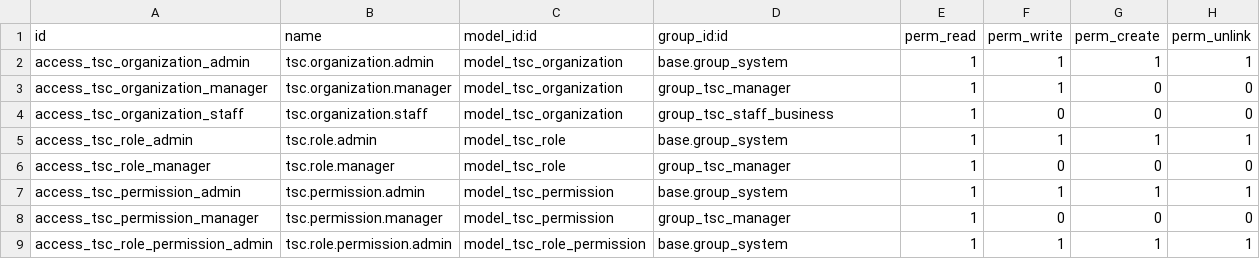
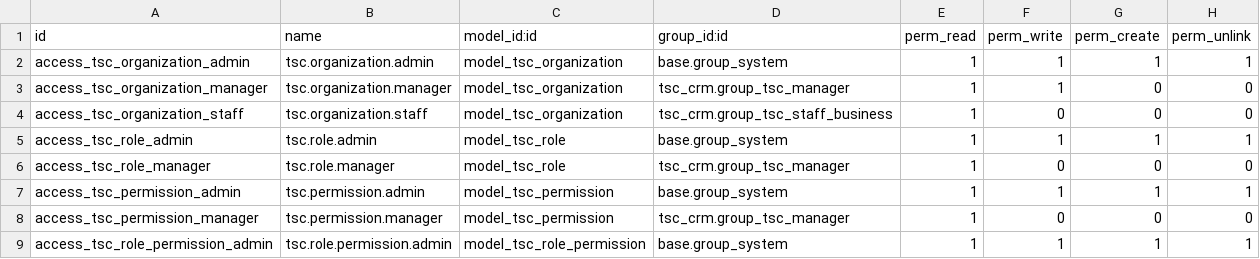
Before and after one commit to minhgv/tsc-crm-odoo, a CSV file: addons/tsc_crm_admin/security/ir.model.access.csv, drawn as a sheet.

Commit message:
fix: bugs found during UI testing
- tsc_config.py: missing 'api' import (NameError on TscExchangeRate)
- tsc_security.xml: invalid record rule domain (env.uid in XML)
- crm_lead_views.xml: xpath //group[@name='groupby'] not found in Odoo 18, removed groupby xpath
- tsc_crm_admin/security: add tsc_crm. prefix to group references

```diff
--- a/addons/tsc_crm_admin/security/ir.model.access.csv
+++ b/addons/tsc_crm_admin/security/ir.model.access.csv
@@ -2,8 +2,8 @@ id,name,model_id:id,group_id:id,perm_read,perm_write,perm_create,perm_unlink
 access_tsc_organization_admin,tsc.organization.admin,model_tsc_organization,base.group_system,1,1,1,1
-access_tsc_organization_manager,tsc.organization.manager,model_tsc_organization,group_tsc_manager,1,1,0,0
-access_tsc_organization_staff,tsc.organization.staff,model_tsc_organization,group_tsc_staff_business,1,0,0,0
+access_tsc_organization_manager,tsc.organization.manager,model_tsc_organization,tsc_crm.group_tsc_manager,1,1,0,0
+access_tsc_organization_staff,tsc.organization.staff,model_tsc_organization,tsc_crm.group_tsc_staff_business,1,0,0,0
 access_tsc_role_admin,tsc.role.admin,model_tsc_role,base.group_system,1,1,1,1
-access_tsc_role_manager,tsc.role.manager,model_tsc_role,group_tsc_manager,1,0,0,0
+access_tsc_role_manager,tsc.role.manager,model_tsc_role,tsc_crm.group_tsc_manager,1,0,0,0
 access_tsc_permission_admin,tsc.permission.admin,model_tsc_permission,base.group_system,1,1,1,1
-access_tsc_permission_manager,tsc.permission.manager,model_tsc_permission,group_tsc_manager,1,0,0,0
+access_tsc_permission_manager,tsc.permission.manager,model_tsc_permission,tsc_crm.group_tsc_manager,1,0,0,0
 access_tsc_role_permission_admin,tsc.role.permission.admin,model_tsc_role_permission,base.group_system,1,1,1,1
```
Also changed, not shown: 3 other files.
